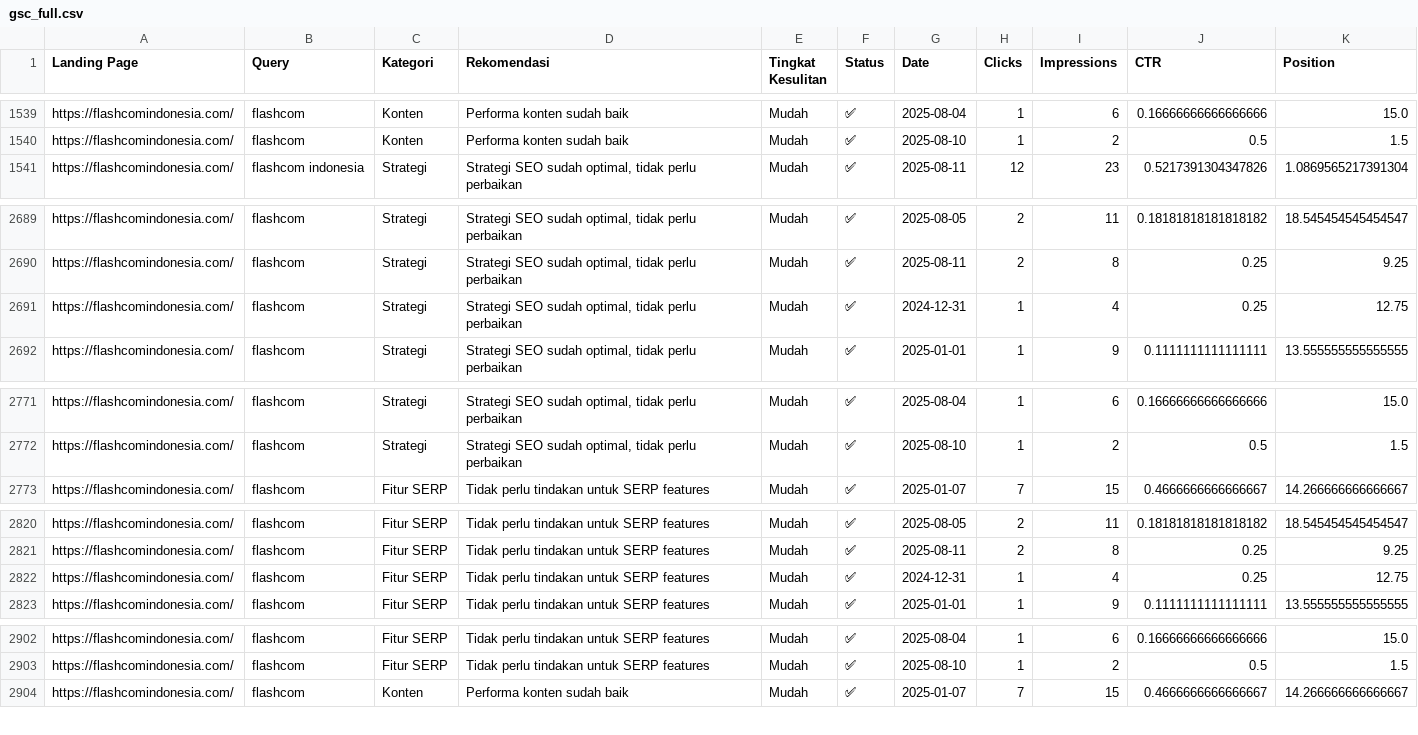
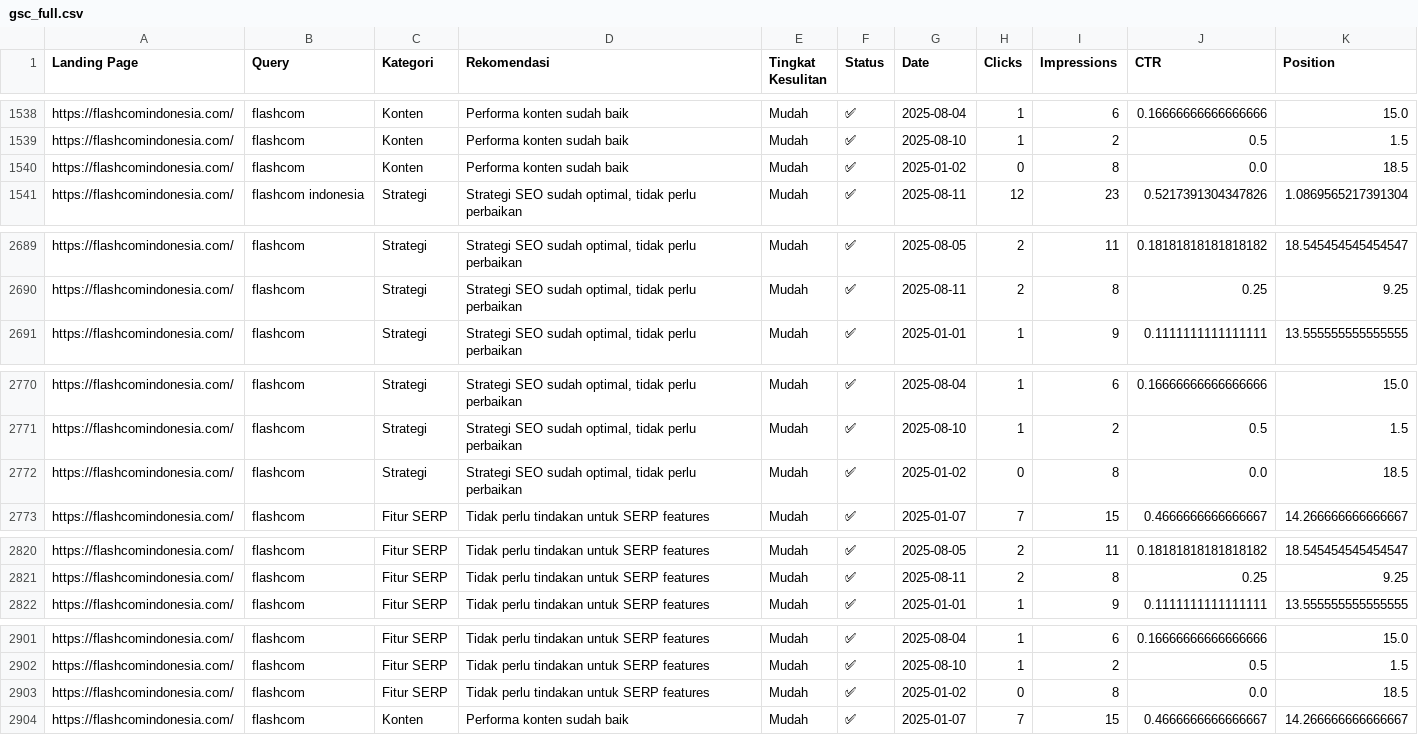
Before and after one commit to difaahh/gsc-insights, a CSV file: gsc_full.csv, drawn as a sheet; only a part is shown, gaps mark what is left out; removed rows and columns are numbered as before the commit, all else as after; the diff covers the shown part only; the diff names each change by its address in the sheet, - before the commit and + after, or states it on an @@ line.

```diff
--- a/gsc_full.csv
+++ b/gsc_full.csv
+row 1540: https://flashcomindonesia.com/ | flashcom | Konten | Performa konten sudah baik | Mudah | ✅ | 2025-01-02 | 0 | 8 | 0.0 | 18.5
-row 2691: https://flashcomindonesia.com/ | flashcom | Strategi | Strategi SEO sudah optimal, tidak perlu perbaikan | Mudah | ✅ | 2024-12-31 | 1 | 4 | 0.25 | 12.75
+row 2772: https://flashcomindonesia.com/ | flashcom | Strategi | Strategi SEO sudah optimal, tidak perlu perbaikan | Mudah | ✅ | 2025-01-02 | 0 | 8 | 0.0 | 18.5
-row 2822: https://flashcomindonesia.com/ | flashcom | Fitur SERP | Tidak perlu tindakan untuk SERP features | Mudah | ✅ | 2024-12-31 | 1 | 4 | 0.25 | 12.75
+row 2903: https://flashcomindonesia.com/ | flashcom | Fitur SERP | Tidak perlu tindakan untuk SERP features | Mudah | ✅ | 2025-01-02 | 0 | 8 | 0.0 | 18.5
```
Also changed, not shown: 3 added rows and 4 removed rows elsewhere in this file.
